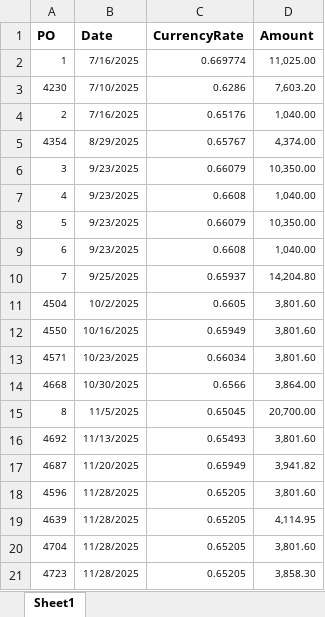
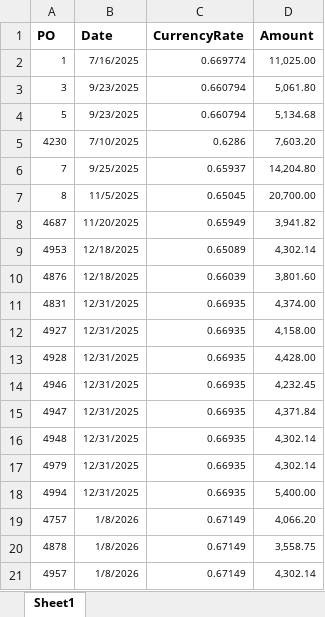
Before and after one commit to Trihalo/XeroAPI, an Excel workbook: H2coco/PO.xlsx, sheet Sheet1, drawn as a sheet; only a part is shown; the shorter side is filled out with more unchanged rows; values as stored, in another font and other column widths than the file's, no borders; removed rows and columns are numbered as before the commit, all else as after; the diff covers the shown part only; the diff names each change by its address in the sheet, - before the commit and + after, or states it on an @@ line.

```diff
--- a/H2coco/PO.xlsx (sheet Sheet1)
+++ b/H2coco/PO.xlsx (sheet Sheet1)
+row 3: 3 | 9/23/2025 | 0.660794 | 5,061.80
+row 4: 5 | 9/23/2025 | 0.660794 | 5,134.68
-row 4: 2 | 7/16/2025 | 0.65176 | 1,040.00
-row 5: 4354 | 8/29/2025 | 0.65767 | 4,374.00
-row 6: 3 | 9/23/2025 | 0.66079 | 10,350.00
-row 7: 4 | 9/23/2025 | 0.6608 | 1,040.00
-row 8: 5 | 9/23/2025 | 0.66079 | 10,350.00
-row 9: 6 | 9/23/2025 | 0.6608 | 1,040.00
-row 11: 4504 | 10/2/2025 | 0.6605 | 3,801.60
-row 12: 4550 | 10/16/2025 | 0.65949 | 3,801.60
-row 13: 4571 | 10/23/2025 | 0.66034 | 3,801.60
-row 14: 4668 | 10/30/2025 | 0.6566 | 3,864.00
-row 16: 4692 | 11/13/2025 | 0.65493 | 3,801.60
-row 18: 4596 | 11/28/2025 | 0.65205 | 3,801.60
-row 19: 4639 | 11/28/2025 | 0.65205 | 4,114.95
-row 20: 4704 | 11/28/2025 | 0.65205 | 3,801.60
-row 21: 4723 | 11/28/2025 | 0.65205 | 3,858.30
```
Also changed, not shown: 55 added rows, 99 removed rows and 1 edited cell elsewhere in this sheet, FlightRisk/CustomerPrepayment.xlsx, 1 other file.
